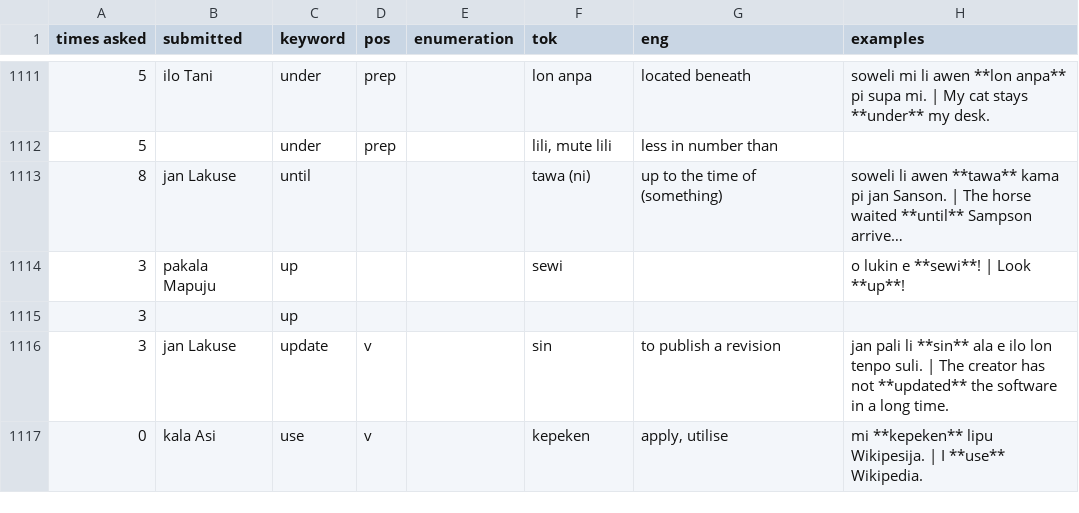
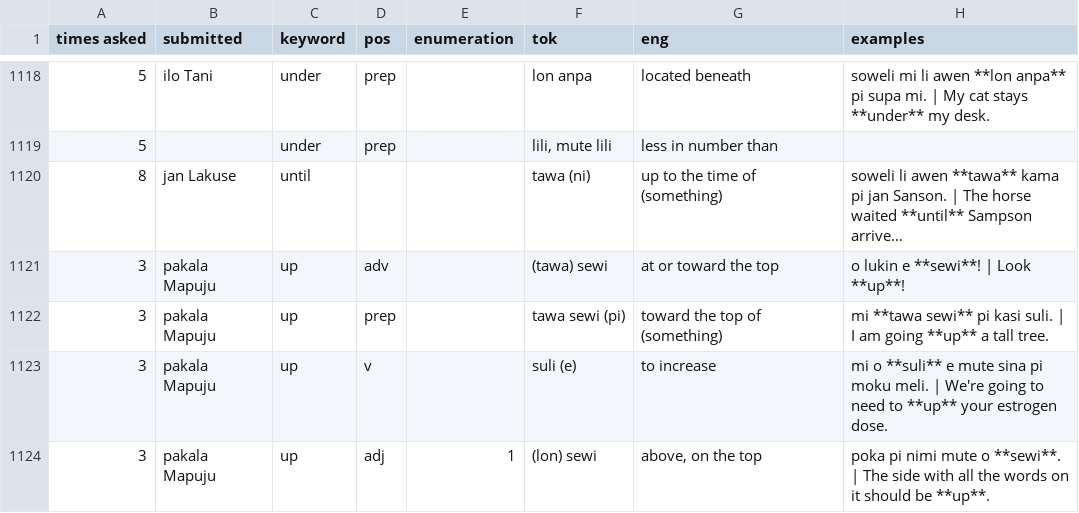
Before and after one commit to pona-la/kemeka.pona.la, a CSV file: data/definitions.csv, drawn as a sheet; only a part is shown, gaps mark what is left out; the shorter side is filled out with more unchanged rows; long unchanged cells end in …; removed rows and columns are numbered as before the commit, all else as after; the diff covers the shown part only; the diff names each change by its address in the sheet, - before the commit and + after, or states it on an @@ line.

Commit message:
Update data

```diff
--- a/data/definitions.csv
+++ b/data/definitions.csv
-D1121 (pos): (empty)
+D1121 (pos): adv
-F1121 (tok): sewi
+F1121 (tok): (tawa) sewi
-G1121 (eng): (empty)
+G1121 (eng): at or toward the top
-row 1115: 3 |  | up
+row 1122: 3 | pakala Mapuju | up | prep |  | tawa sewi (pi) | toward the top of (something) | mi **tawa sewi** pi kasi suli. | I am going **up** a tall tree.
+row 1123: 3 | pakala Mapuju | up | v |  | suli (e) | to increase | mi o **suli** e mute sina pi moku meli. | We're going to need to **up** your estrogen dose.
+row 1124: 3 | pakala Mapuju | up | adj | 1 | (lon) sewi | above, on the top | poka pi nimi mute o **sewi**. | The side with all the words on it should be **up**.
```
Also changed, not shown: 12 added rows, 1 removed row and 51 edited cells elsewhere in this file, data/notes.csv.
